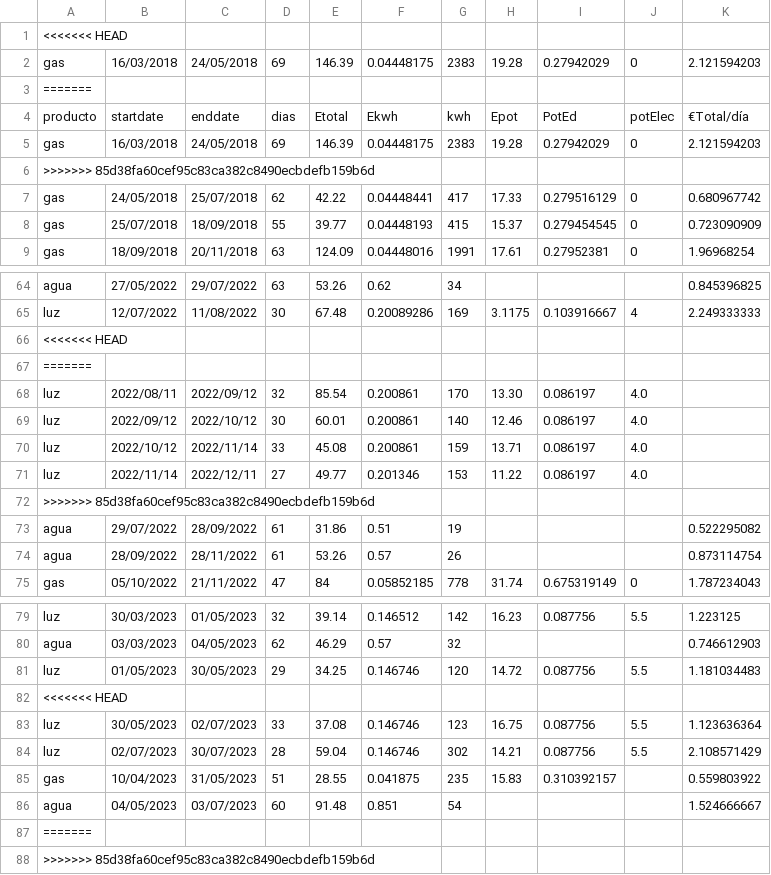
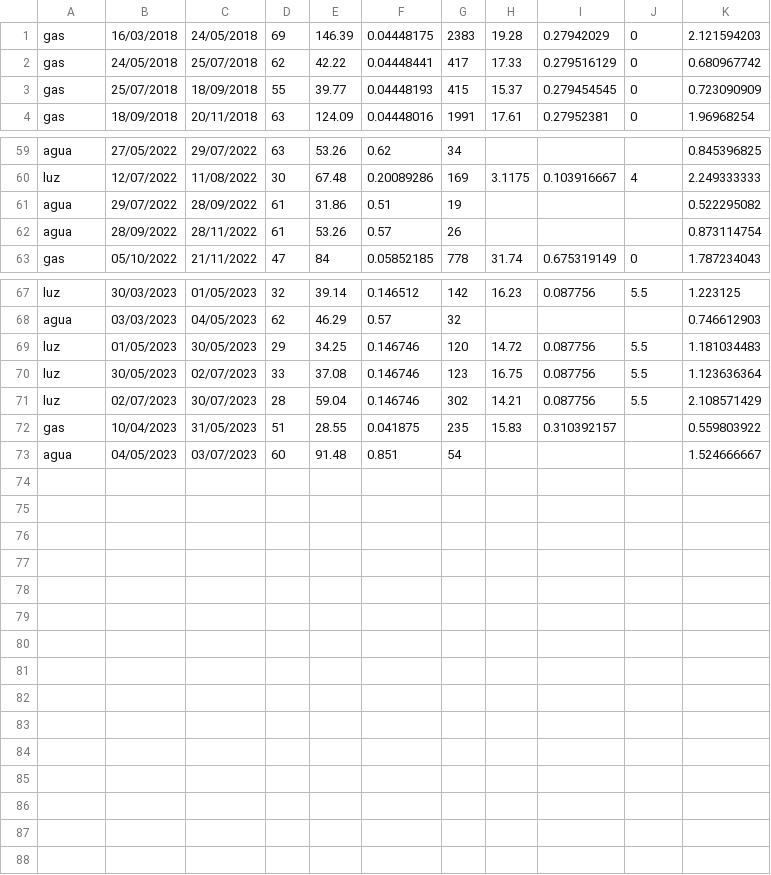
Before and after one commit to aiken88/CSV, a CSV file: facturas2.csv, drawn as a sheet; only a part is shown, gaps mark what is left out; the diff names each change by its address in the sheet, - before the commit and + after, or states it on an @@ line.

Commit message:
Actualizacion de datos 16/08/2023

```diff
--- a/facturas2.csv
+++ b/facturas2.csv
-row 1: <<<<<<< HEAD
-row 3: =======
-row 4: producto | startdate | enddate | dias | Etotal | Ekwh | kwh | Epot | PotEd | potElec | €Total/día
-row 5: gas | 16/03/2018 | 24/05/2018 | 69 | 146.39 | 0.04448175 | 2383 | 19.28 | 0.27942029 | 0 | 2.121594203
-row 6: >>>>>>> 85d38fa60cef95c83ca382c8490ecbdefb159b6d
-row 66: <<<<<<< HEAD
-row 67: =======
-row 68: luz | 2022/08/11 | 2022/09/12 | 32 | 85.54 | 0.200861 | 170 | 13.30 | 0.086197 | 4.0
-row 69: luz | 2022/09/12 | 2022/10/12 | 30 | 60.01 | 0.200861 | 140 | 12.46 | 0.086197 | 4.0
-row 70: luz | 2022/10/12 | 2022/11/14 | 33 | 45.08 | 0.200861 | 159 | 13.71 | 0.086197 | 4.0
-row 71: luz | 2022/11/14 | 2022/12/11 | 27 | 49.77 | 0.201346 | 153 | 11.22 | 0.086197 | 4.0
-row 72: >>>>>>> 85d38fa60cef95c83ca382c8490ecbdefb159b6d
-row 82: <<<<<<< HEAD
-row 87: =======
-row 88: >>>>>>> 85d38fa60cef95c83ca382c8490ecbdefb159b6d
```
